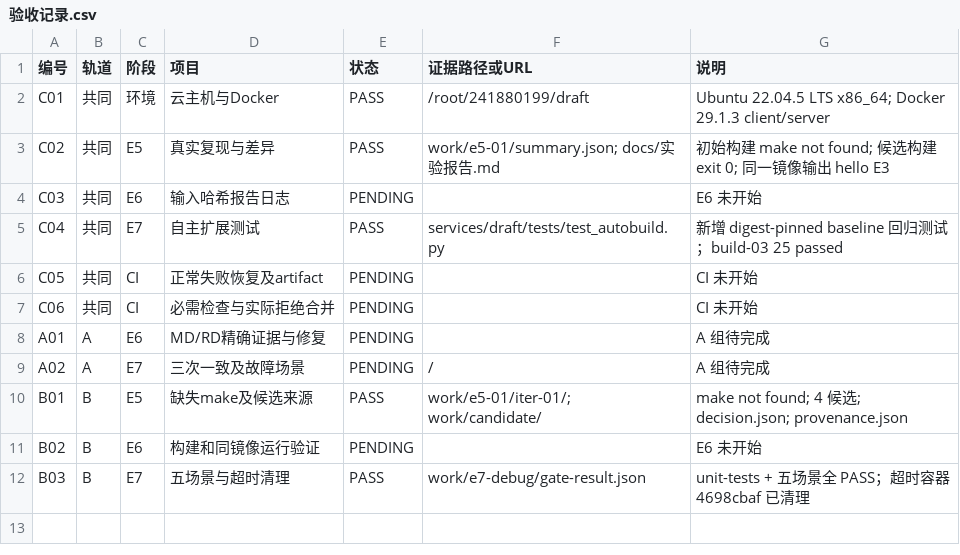
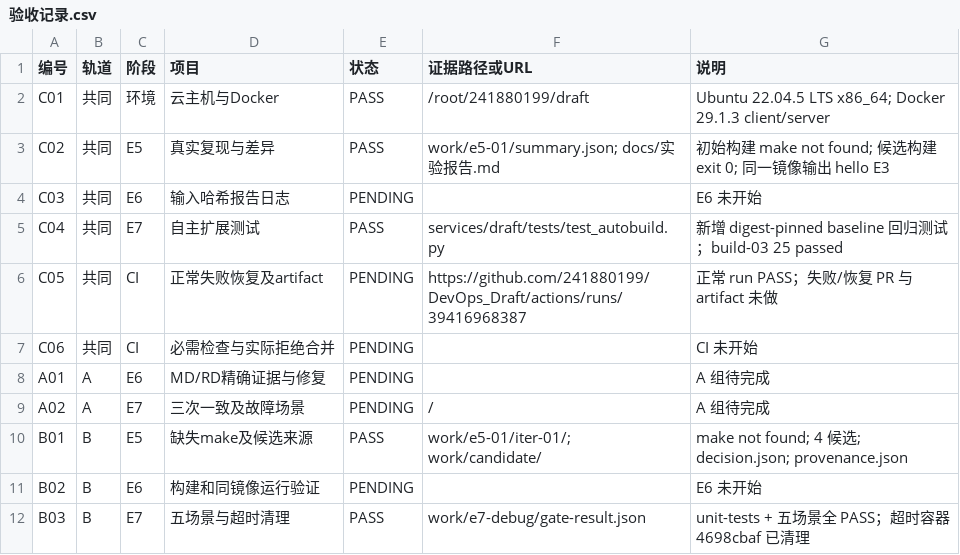
Before and after one commit to 241880199/DevOps_Draft, a CSV file: docs/验收记录.csv, drawn as a sheet.

```diff
--- a/docs/验收记录.csv
+++ b/docs/验收记录.csv
@@ -5,3 +5,3 @@ C03,共同,E6,输入哈希报告日志,PENDING,,E6 未开始
 C04,共同,E7,自主扩展测试,PASS,services/draft/tests/test_autobuild.py,新增 digest-pinned baseline 回归测试；build-03 25 passed
-C05,共同,CI,正常失败恢复及artifact,PENDING,,CI 未开始
+C05,共同,CI,正常失败恢复及artifact,PENDING,https://github.com/241880199/DevOps_Draft/actions/runs/39416968387,正常 run PASS；失败/恢复 PR 与 artifact 未做
 C06,共同,CI,必需检查与实际拒绝合并,PENDING,,CI 未开始
```
Also changed, not shown: 2 other files.
